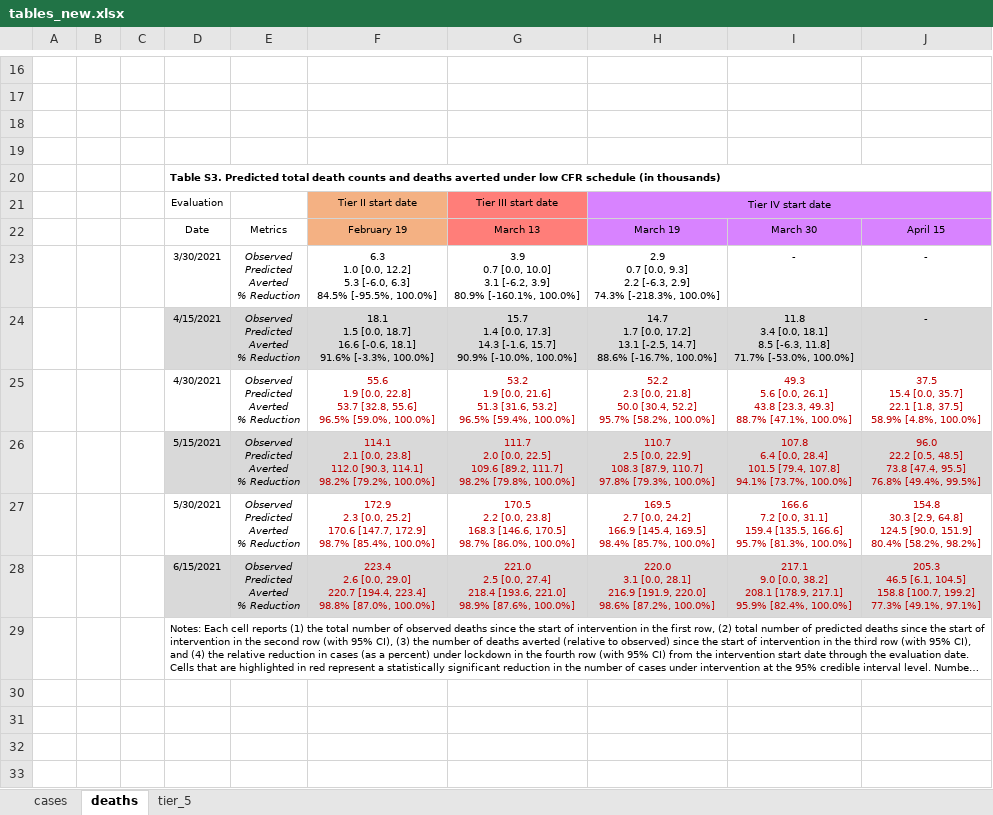
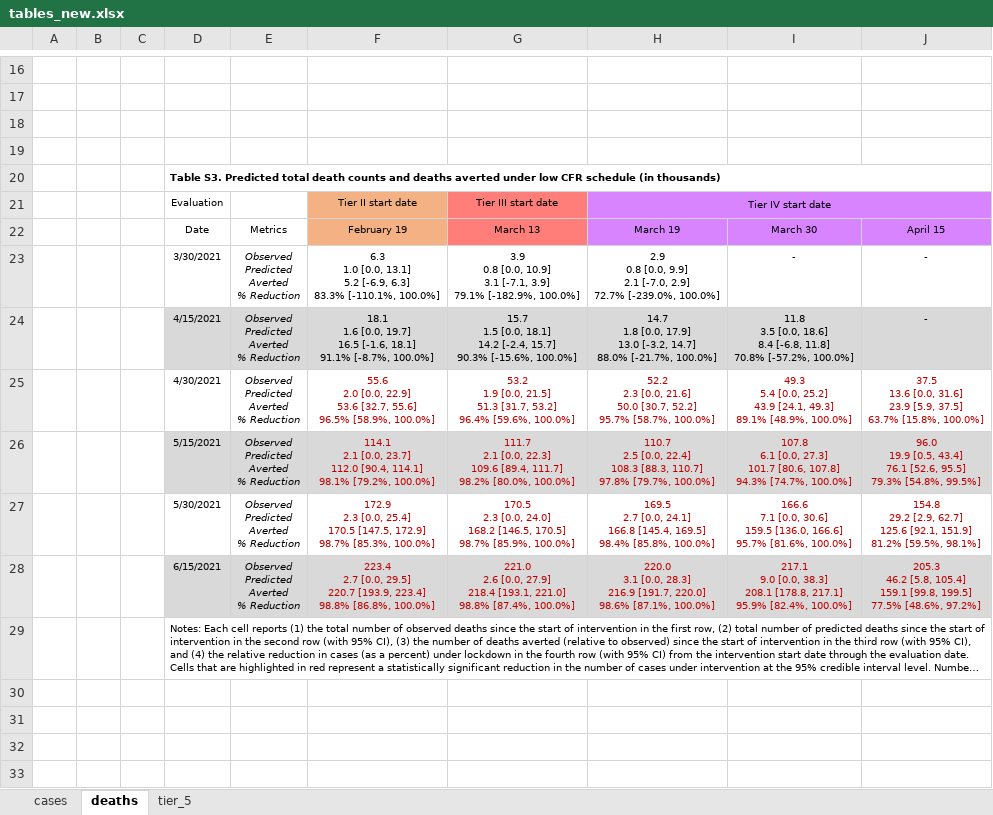
Before and after one commit to maxsal/science_revision, an Excel workbook: tables_new.xlsx, sheet deaths, drawn as a sheet; only a part is shown, gaps mark what is left out; long unchanged cells end in …; values as stored, in another font and other column widths than the file's, no borders; ↵ is a line break in a cell; the diff covers the shown part only; the diff names each change by its address in the sheet, - before the commit and + after, or states it on an @@ line.

```diff
--- a/tables_new.xlsx (sheet deaths)
+++ b/tables_new.xlsx (sheet deaths)
-F23: …1.0 [0.0, 12.2] ↵ 5.3 [-6.0, 6.3] ↵ 84.5% [-95.5%, 100.0%]
+F23: …1.0 [0.0, 13.1] ↵ 5.2 [-6.9, 6.3] ↵ 83.3% [-110.1%, 100.0%]
-G23: 3.9 ↵ 0.7 [0.0, 10.0] ↵ 3.1 [-6.2, 3.9] ↵ 80.9% [-160.1%, 100.0%]
+G23: 3.9 ↵ 0.8 [0.0, 10.9] ↵ 3.1 [-7.1, 3.9] ↵ 79.1% [-182.9%, 100.0%]
-H23: 2.9 ↵ 0.7 [0.0, 9.3] ↵ 2.2 [-6.3, 2.9] ↵ 74.3% [-218.3%, 100.0%]
+H23: 2.9 ↵ 0.8 [0.0, 9.9] ↵ 2.1 [-7.0, 2.9] ↵ 72.7% [-239.0%, 100.0%]
-F24: 18.1 ↵ 1.5 [0.0, 18.7] ↵ 16.6 [-0.6, 18.1] ↵ 91.6% [-3.3%, 100.0%]
+F24: 18.1 ↵ 1.6 [0.0, 19.7] ↵ 16.5 [-1.6, 18.1] ↵ 91.1% [-8.7%, 100.0%]
-G24: 15.7 ↵ 1.4 [0.0, 17.3] ↵ 14.3 [-1.6, 15.7] ↵ 90.9% [-10.0%, 100.0%]
+G24: 15.7 ↵ 1.5 [0.0, 18.1] ↵ 14.2 [-2.4, 15.7] ↵ 90.3% [-15.6%, 100.0%]
-H24: 14.7 ↵ 1.7 [0.0, 17.2] ↵ 13.1 [-2.5, 14.7] ↵ 88.6% [-16.7%, 100.0%]
+H24: 14.7 ↵ 1.8 [0.0, 17.9] ↵ 13.0 [-3.2, 14.7] ↵ 88.0% [-21.7%, 100.0%]
-I24: 11.8 ↵ 3.4 [0.0, 18.1] ↵ 8.5 [-6.3, 11.8] ↵ 71.7% [-53.0%, 100.0%]
+I24: 11.8 ↵ 3.5 [0.0, 18.6] ↵ 8.4 [-6.8, 11.8] ↵ 70.8% [-57.2%, 100.0%]
-F25: 55.6 ↵ 1.9 [0.0, 22.8] ↵ 53.7 [32.8, 55.6] ↵ 96.5% [59.0%, 100.0%]
+F25: 55.6 ↵ 2.0 [0.0, 22.9] ↵ 53.6 [32.7, 55.6] ↵ 96.5% [58.9%, 100.0%]
-G25: …1.9 [0.0, 21.6] ↵ 51.3 [31.6, 53.2] ↵ 96.5% [59.4%, 100.0%]
+G25: …1.9 [0.0, 21.5] ↵ 51.3 [31.7, 53.2] ↵ 96.4% [59.6%, 100.0%]
-H25: …2.3 [0.0, 21.8] ↵ 50.0 [30.4, 52.2] ↵ 95.7% [58.2%, 100.0%]
+H25: …2.3 [0.0, 21.6] ↵ 50.0 [30.7, 52.2] ↵ 95.7% [58.7%, 100.0%]
-I25: 49.3 ↵ 5.6 [0.0, 26.1] ↵ 43.8 [23.3, 49.3] ↵ 88.7% [47.1%, 100.0%]
+I25: 49.3 ↵ 5.4 [0.0, 25.2] ↵ 43.9 [24.1, 49.3] ↵ 89.1% [48.9%, 100.0%]
-J25: 37.5 ↵ 15.4 [0.0, 35.7] ↵ 22.1 [1.8, 37.5] ↵ 58.9% [4.8%, 100.0%]
+J25: 37.5 ↵ 13.6 [0.0, 31.6] ↵ 23.9 [5.9, 37.5] ↵ 63.7% [15.8%, 100.0%]
-F26: …2.1 [0.0, 23.8] ↵ 112.0 [90.3, 114.1] ↵ 98.2% [79.2%, 100.0%]
+F26: …2.1 [0.0, 23.7] ↵ 112.0 [90.4, 114.1] ↵ 98.1% [79.2%, 100.0%]
-G26: 111.7 ↵ 2.0 [0.0, 22.5] ↵ 109.6 [89.2, 111.7] ↵ 98.2% [79.8%, 100.0%]
+G26: 111.7 ↵ 2.1 [0.0, 22.3] ↵ 109.6 [89.4, 111.7] ↵ 98.2% [80.0%, 100.0%]
-H26: …2.5 [0.0, 22.9] ↵ 108.3 [87.9, 110.7] ↵ 97.8% [79.3%, 100.0%]
+H26: …2.5 [0.0, 22.4] ↵ 108.3 [88.3, 110.7] ↵ 97.8% [79.7%, 100.0%]
-I26: 107.8 ↵ 6.4 [0.0, 28.4] ↵ 101.5 [79.4, 107.8] ↵ 94.1% [73.7%, 100.0%]
+I26: 107.8 ↵ 6.1 [0.0, 27.3] ↵ 101.7 [80.6, 107.8] ↵ 94.3% [74.7%, 100.0%]
-J26: 96.0 ↵ 22.2 [0.5, 48.5] ↵ 73.8 [47.4, 95.5] ↵ 76.8% [49.4%, 99.5%]
+J26: 96.0 ↵ 19.9 [0.5, 43.4] ↵ 76.1 [52.6, 95.5] ↵ 79.3% [54.8%, 99.5%]
-F27: …2.3 [0.0, 25.2] ↵ 170.6 [147.7, 172.9] ↵ 98.7% [85.4%, 100.0%]
+F27: …2.3 [0.0, 25.4] ↵ 170.5 [147.5, 172.9] ↵ 98.7% [85.3%, 100.0%]
-G27: 170.5 ↵ 2.2 [0.0, 23.8] ↵ 168.3 [146.6, 170.5] ↵ 98.7% [86.0%, 100.0%]
+G27: 170.5 ↵ 2.3 [0.0, 24.0] ↵ 168.2 [146.5, 170.5] ↵ 98.7% [85.9%, 100.0%]
-H27: …2.7 [0.0, 24.2] ↵ 166.9 [145.4, 169.5] ↵ 98.4% [85.7%, 100.0%]
+H27: …2.7 [0.0, 24.1] ↵ 166.8 [145.4, 169.5] ↵ 98.4% [85.8%, 100.0%]
-I27: 166.6 ↵ 7.2 [0.0, 31.1] ↵ 159.4 [135.5, 166.6] ↵ 95.7% [81.3%, 100.0%]
+I27: 166.6 ↵ 7.1 [0.0, 30.6] ↵ 159.5 [136.0, 166.6] ↵ 95.7% [81.6%, 100.0%]
-J27: 154.8 ↵ 30.3 [2.9, 64.8] ↵ 124.5 [90.0, 151.9] ↵ 80.4% [58.2%, 98.2%]
+J27: 154.8 ↵ 29.2 [2.9, 62.7] ↵ 125.6 [92.1, 151.9] ↵ 81.2% [59.5%, 98.1%]
-F28: 223.4 ↵ 2.6 [0.0, 29.0] ↵ 220.7 [194.4, 223.4] ↵ 98.8% [87.0%, 100.0%]
+F28: 223.4 ↵ 2.7 [0.0, 29.5] ↵ 220.7 [193.9, 223.4] ↵ 98.8% [86.8%, 100.0%]
-G28: 221.0 ↵ 2.5 [0.0, 27.4] ↵ 218.4 [193.6, 221.0] ↵ 98.9% [87.6%, 100.0%]
+G28: 221.0 ↵ 2.6 [0.0, 27.9] ↵ 218.4 [193.1, 221.0] ↵ 98.8% [87.4%, 100.0%]
-H28: …3.1 [0.0, 28.1] ↵ 216.9 [191.9, 220.0] ↵ 98.6% [87.2%, 100.0%]
+H28: …3.1 [0.0, 28.3] ↵ 216.9 [191.7, 220.0] ↵ 98.6% [87.1%, 100.0%]
-I28: …9.0 [0.0, 38.2] ↵ 208.1 [178.9, 217.1] ↵ 95.9%…
+I28: …9.0 [0.0, 38.3] ↵ 208.1 [178.8, 217.1] ↵ 95.9%…
-J28: 205.3 ↵ 46.5 [6.1, 104.5] ↵ 158.8 [100.7, 199.2] ↵ 77.3% [49.1%, 97.1%]
+J28: 205.3 ↵ 46.2 [5.8, 105.4] ↵ 159.1 [99.8, 199.5] ↵ 77.5% [48.6%, 97.2%]
```
Also changed, not shown: 53 edited cells and cell formats elsewhere in this sheet, sheet tier_5, sheet cases, 51 other files.
